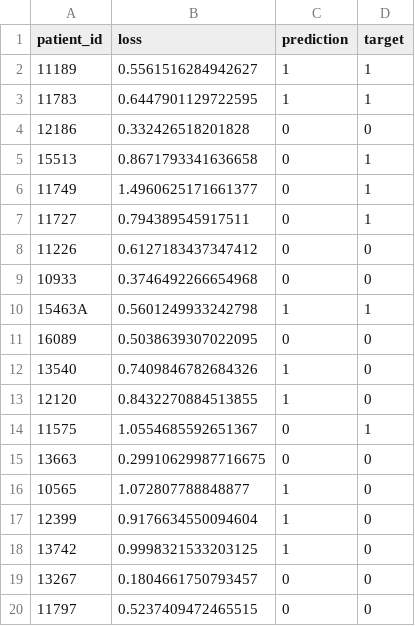
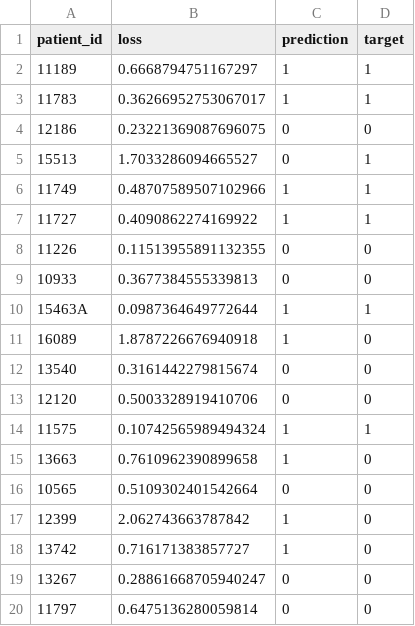
Before and after one commit to emnzn/ViT-Based-WSI-Classification, a CSV file: training/assets/inference-results/trial-1/resnet18-results.csv, drawn as a sheet.

```diff
--- a/training/assets/inference-results/trial-1/resnet18-results.csv
+++ b/training/assets/inference-results/trial-1/resnet18-results.csv
@@ -1,20 +1,20 @@
 patient_id,loss,prediction,target
-11189,0.5561516284942627,1,1
-11783,0.6447901129722595,1,1
-12186,0.332426518201828,0,0
-15513,0.8671793341636658,0,1
-11749,1.4960625171661377,0,1
-11727,0.794389545917511,0,1
-11226,0.6127183437347412,0,0
-10933,0.3746492266654968,0,0
-15463A,0.5601249933242798,1,1
-16089,0.5038639307022095,0,0
-13540,0.7409846782684326,1,0
-12120,0.8432270884513855,1,0
-11575,1.0554685592651367,0,1
-13663,0.29910629987716675,0,0
-10565,1.072807788848877,1,0
-12399,0.9176634550094604,1,0
-13742,0.9998321533203125,1,0
-13267,0.1804661750793457,0,0
-11797,0.5237409472465515,0,0
+11189,0.6668794751167297,1,1
+11783,0.36266952753067017,1,1
+12186,0.23221369087696075,0,0
+15513,1.7033286094665527,0,1
+11749,0.48707589507102966,1,1
+11727,0.4090862274169922,1,1
+11226,0.11513955891132355,0,0
+10933,0.3677384555339813,0,0
+15463A,0.0987364649772644,1,1
+16089,1.8787226676940918,1,0
+13540,0.3161442279815674,0,0
+12120,0.5003328919410706,0,0
+11575,0.10742565989494324,1,1
+13663,0.7610962390899658,1,0
+10565,0.5109302401542664,0,0
+12399,2.062743663787842,1,0
+13742,0.716171383857727,1,0
+13267,0.28861668705940247,0,0
+11797,0.6475136280059814,0,0
```
Also changed, not shown: training/assets/inference-results/trial-1/attention-mil-results.csv, training/assets/inference-results/trial-2/attention-mil-results.csv, 17 other files.
